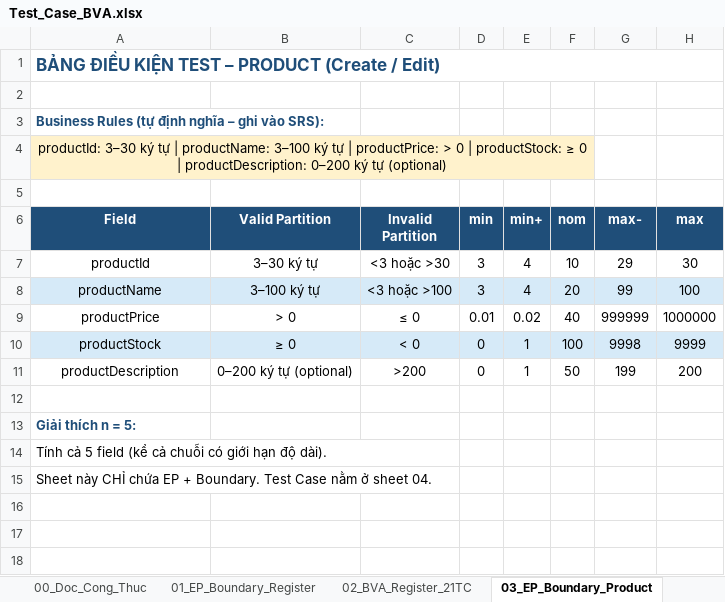
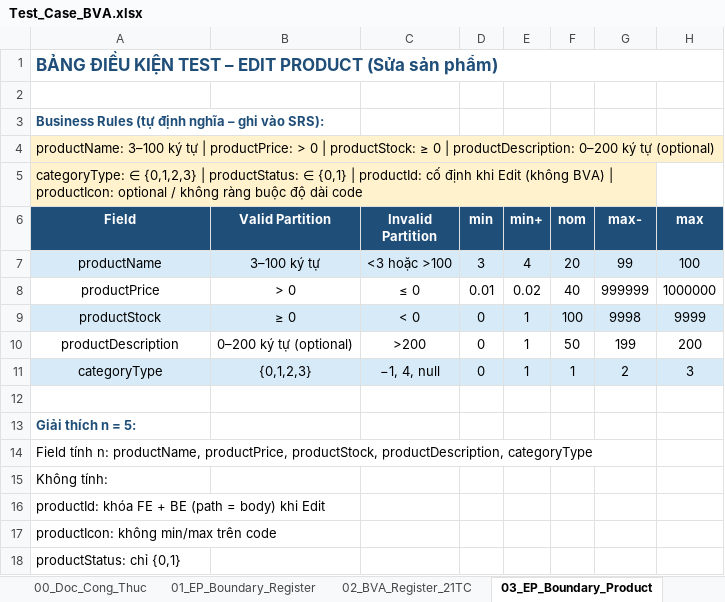
Before and after one commit to thanhlh05/Online-Store, an Excel workbook: Docs/QA-Testing/Test_Case_BVA.xlsx, sheet 03_EP_Boundary_Product, drawn as a sheet; values as stored, in another font and other column widths than the file's, no borders; removed rows and columns are numbered as before the commit, all else as after; the diff names each change by its address in the sheet, - before the commit and + after, or states it on an @@ line.

Commit message:
Final Check postman_collection and Test_Case_BVA

```diff
--- a/Docs/QA-Testing/Test_Case_BVA.xlsx (sheet 03_EP_Boundary_Product)
+++ b/Docs/QA-Testing/Test_Case_BVA.xlsx (sheet 03_EP_Boundary_Product)
-A1 (Field): …TEST – PRODUCT (Create / Edit)
+A1 (Field): …TEST – EDIT PRODUCT (Sửa sản phẩm)
-A4 (Field): productId: 3–30 ký tự | productName: 3–100…
+A4 (Field): productName: 3–100…
-A4 alignment: center
+A4 alignment: left
-A4:F4 merged
+A4:H4 merged
-B4:H4 fill: none
+B4:H4 fill: #FFF2CC
-A5 (Field): (empty)
+A5 (Field): categoryType: ∈ {0,1,2,3} | productStatus: ∈ {0,1} | productId: cố định khi Edit (không BVA) | productIcon: optional / không ràng buộc độ dài code
-A5:G5 fill: none
+A5:G5 fill: #FFF2CC
+A5:G5 merged
-row 7: productId | 3–30 ký tự | <3 hoặc >30 | 3 | 4 | 10 | 29 | 30
+row 11: categoryType | {0,1,2,3} | −1, 4, null | 0 | 1 | 1 | 2 | 3
-A14 (Field): Tính cả 5 field (kể cả chuỗi có giới hạn độ dài).
+A14 (Field): Field tính n: productName, productPrice, productStock, productDescription, categoryType
-A14:C14 merged
-A15 (Field): Sheet này CHỈ chứa EP + Boundary. Test Case nằm ở sheet 04.
+A15 (Field): Không tính:
-A15:C15 merged
+row 16: productId: khóa FE + BE (path = body) khi Edit
+row 17: productIcon: không min/max trên code
+row 18: productStatus: chỉ {0,1}
```
Also changed, not shown: sheet 04_BVA_Product_21TC, sheet 02_BVA_Register_21TC, sheet 06_BVA_Cart_9TC, sheet 00_Doc_Cong_Thuc, sheet 01_EP_Boundary_Register, sheet 05_EP_Boundary_Cart, 1 other file.
